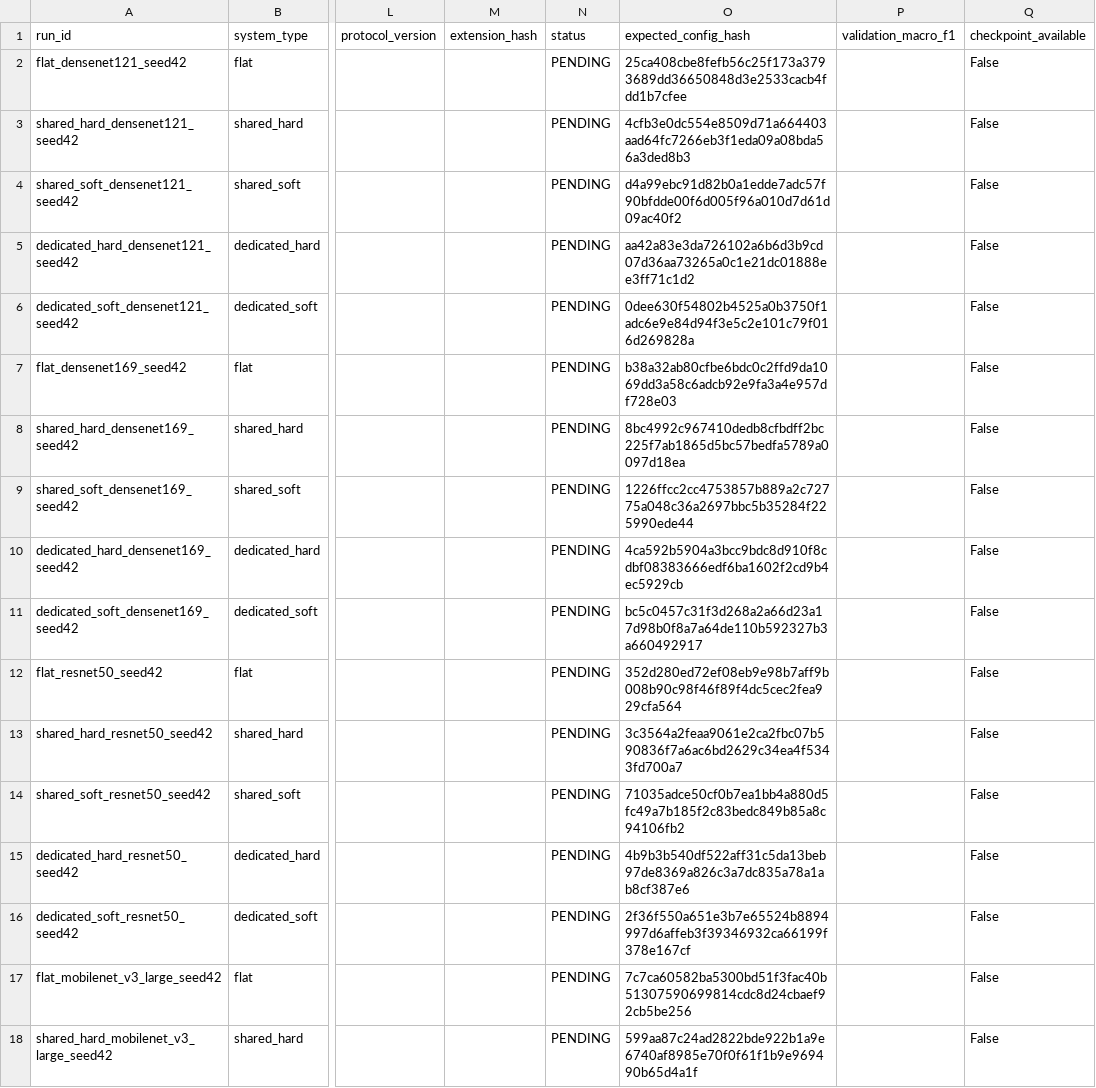
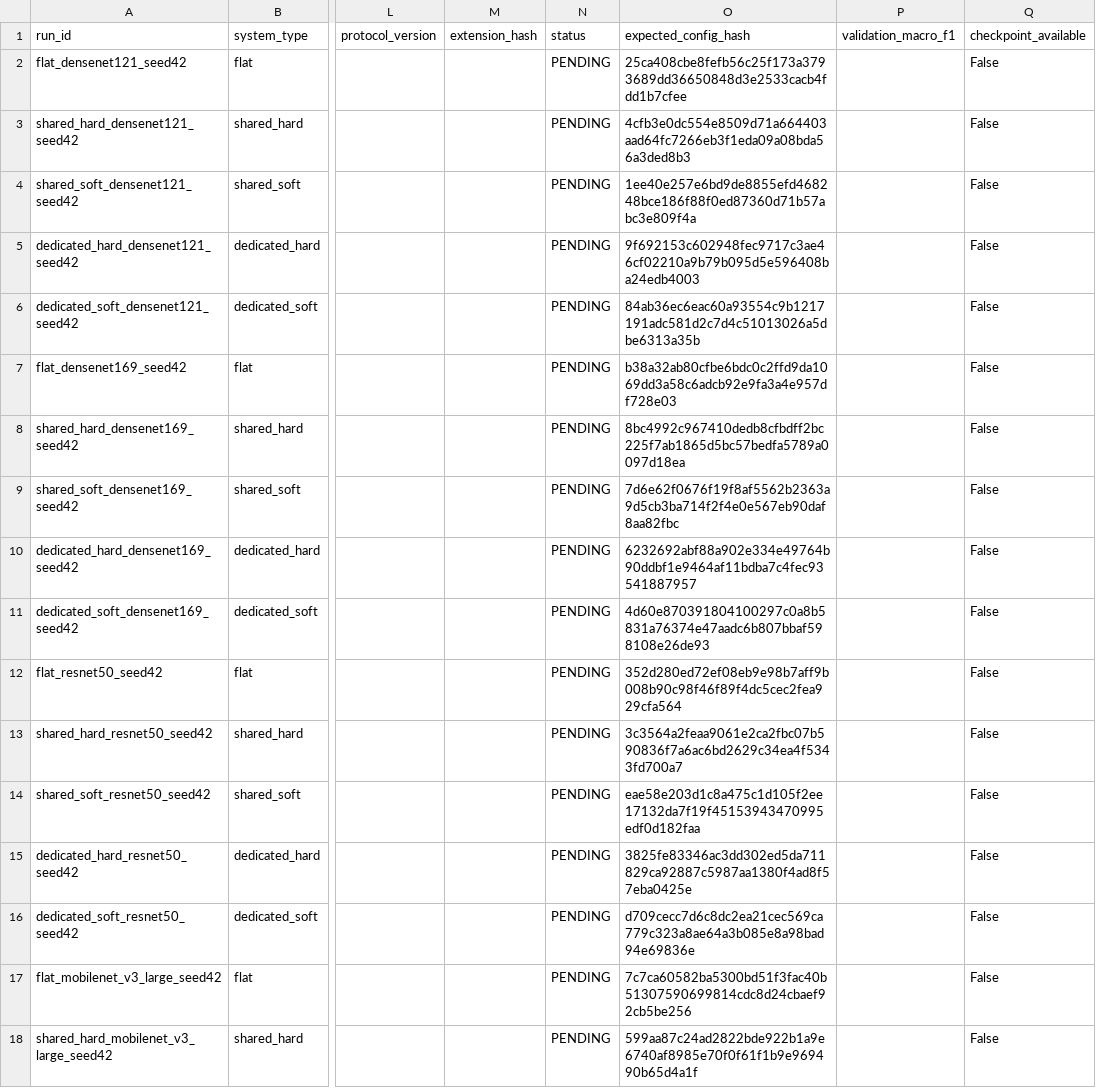
Before and after one commit to kugelblitz84/Research-paper-continuation, a CSV file: results/block_a/status.csv, drawn as a sheet; only a part is shown, gaps mark what is left out; the diff covers the shown part only; the diff names each change by its address in the sheet, - before the commit and + after, or states it on an @@ line.

Commit message:
Activate Block-A H2-H4 protocol extension

```diff
--- a/results/block_a/status.csv
+++ b/results/block_a/status.csv
-O4 (expected_config_hash): d4a99ebc91d82b0a1edde7adc57f90bfdde00f6d005f96a010d7d61d09ac40f2
+O4 (expected_config_hash): 1ee40e257e6bd9de8855efd468248bce186f88f0ed87360d71b57abc3e809f4a
-O5 (expected_config_hash): aa42a83e3da726102a6b6d3b9cd07d36aa73265a0c1e21dc01888ee3ff71c1d2
+O5 (expected_config_hash): 9f692153c602948fec9717c3ae46cf02210a9b79b095d5e596408ba24edb4003
-O6 (expected_config_hash): 0dee630f54802b4525a0b3750f1adc6e9e84d94f3e5c2e101c79f016d269828a
+O6 (expected_config_hash): 84ab36ec6eac60a93554c9b1217191adc581d2c7d4c51013026a5dbe6313a35b
-O9 (expected_config_hash): 1226ffcc2cc4753857b889a2c72775a048c36a2697bbc5b35284f225990ede44
+O9 (expected_config_hash): 7d6e62f0676f19f8af5562b2363a9d5cb3ba714f2f4e0e567eb90daf8aa82fbc
-O10 (expected_config_hash): 4ca592b5904a3bcc9bdc8d910f8cdbf08383666edf6ba1602f2cd9b4ec5929cb
+O10 (expected_config_hash): 6232692abf88a902e334e49764b90ddbf1e9464af11bdba7c4fec93541887957
-O11 (expected_config_hash): bc5c0457c31f3d268a2a66d23a17d98b0f8a7a64de110b592327b3a660492917
+O11 (expected_config_hash): 4d60e870391804100297c0a8b5831a76374e47aadc6b807bbaf598108e26de93
-O14 (expected_config_hash): 71035adce50cf0b7ea1bb4a880d5fc49a7b185f2c83bedc849b85a8c94106fb2
+O14 (expected_config_hash): eae58e203d1c8a475c1d105f2ee17132da7f19f45153943470995edf0d182faa
-O15 (expected_config_hash): 4b9b3b540df522aff31c5da13beb97de8369a826c3a7dc835a78a1ab8cf387e6
+O15 (expected_config_hash): 3825fe83346ac3dd302ed5da711829ca92887c5987aa1380f4ad8f57eba0425e
-O16 (expected_config_hash): 2f36f550a651e3b7e65524b8894997d6affeb3f39346932ca66199f378e167cf
+O16 (expected_config_hash): d709cecc7d6c8dc2ea21cec569ca779c323a8ae64a3b085e8a98bad94e69836e
```
Also changed, not shown: 12 edited cells elsewhere in this file, 13 other files.
